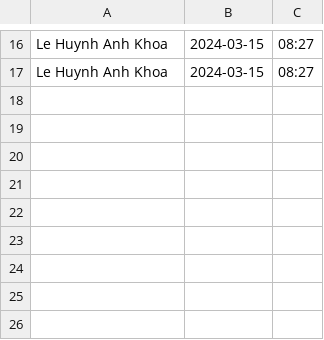
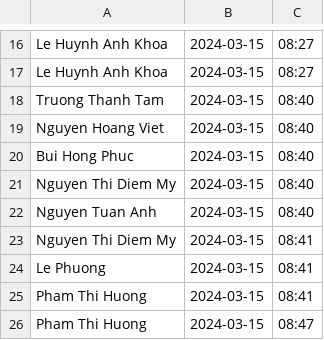
Before and after one commit to Harry-xdev/working-history, a CSV file: history.csv, drawn as a sheet; only a part is shown, gaps mark what is left out; the diff names each change by its address in the sheet, - before the commit and + after, or states it on an @@ line.

```diff
--- a/history.csv
+++ b/history.csv
+row 18: Truong Thanh Tam | 2024-03-15 | 08:40
+row 19: Nguyen Hoang Viet | 2024-03-15 | 08:40
+row 20: Bui Hong Phuc | 2024-03-15 | 08:40
+row 21: Nguyen Thi Diem My | 2024-03-15 | 08:40
+row 22: Nguyen Tuan Anh | 2024-03-15 | 08:40
+row 23: Nguyen Thi Diem My | 2024-03-15 | 08:41
+row 24: Le Phuong | 2024-03-15 | 08:41
+row 25: Pham Thi Huong | 2024-03-15 | 08:41
+row 26: Pham Thi Huong | 2024-03-15 | 08:47
```
Also changed, not shown: 3 other files.
